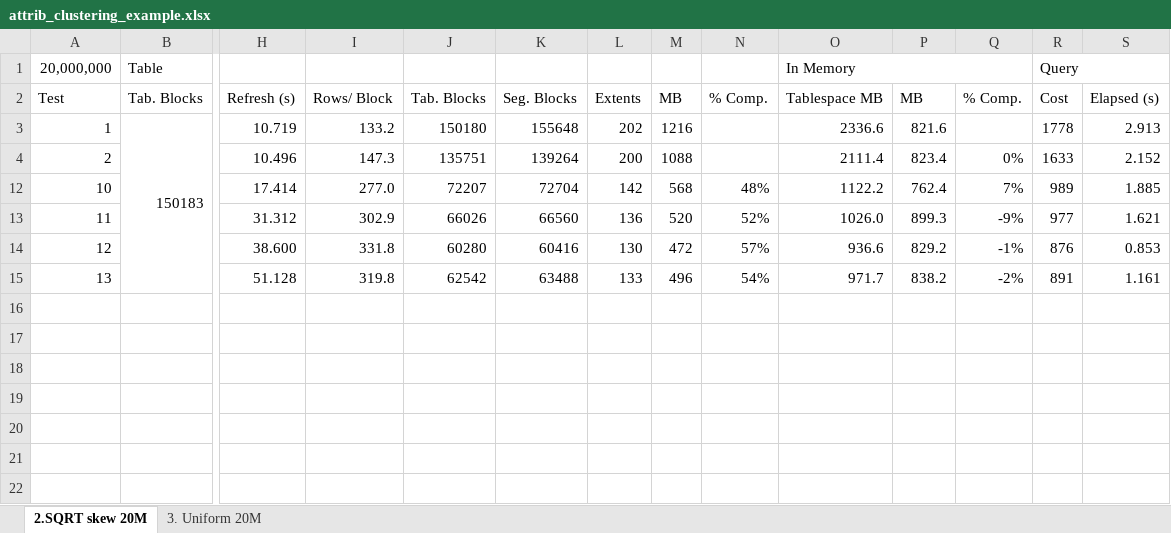
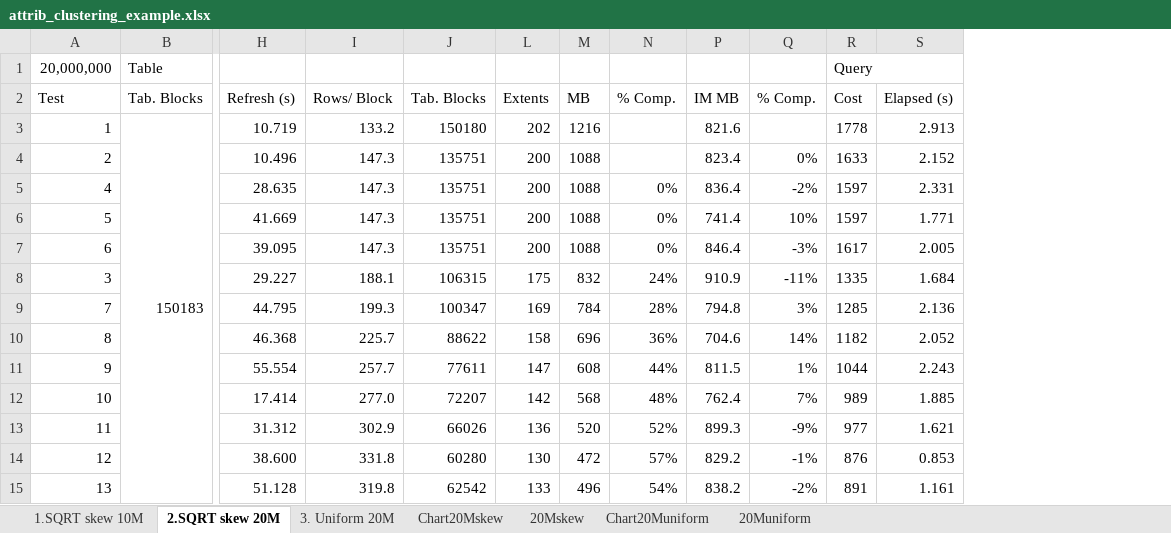
Before and after one commit to davidkurtz/demoscripts, an Excel workbook: attrib_clustering_example/attrib_clustering_example.xlsx, sheet 2.SQRT skew 20M, drawn as a sheet; only a part is shown, gaps mark what is left out; values as stored, in another font and other column widths than the file's, no cell formats; removed rows and columns are numbered as before the commit, all else as after; rows hold the shown columns only; the diff names each change by its address in the sheet, - before the commit and + after, or states it on an @@ line.

```diff
--- a/attrib_clustering_example/attrib_clustering_example.xlsx (sheet 2.SQRT skew 20M)
+++ b/attrib_clustering_example/attrib_clustering_example.xlsx (sheet 2.SQRT skew 20M)
+sheet tab: 1.SQRT skew 10M
+sheet tab: Chart20Mskew
+sheet tab: 20Mskew
+sheet tab: Chart20Muniform
+sheet tab: 20Muniform
@@ column K hidden, rows 2-15: Seg. Blocks | 155648 | 139264 | 72704 | 66560 | 60416 | 63488 @@
@@ column O hidden, rows 1-15: In Memory | Tablespace MB | 2336.6 | 2111.4 | 1122.2 | 1026.0 | 936.6 | 971.7 @@
-P2: MB
+P2: IM MB
+row 5: 4 |  | 28.635 | 147.3 | 135751 | 200 | 1088 | 0% | 836.4 | -2% | 1597 | 2.331
+row 6: 5 |  | 41.669 | 147.3 | 135751 | 200 | 1088 | 0% | 741.4 | 10% | 1597 | 1.771
+row 7: 6 |  | 39.095 | 147.3 | 135751 | 200 | 1088 | 0% | 846.4 | -3% | 1617 | 2.005
+row 8: 3 |  | 29.227 | 188.1 | 106315 | 175 | 832 | 24% | 910.9 | -11% | 1335 | 1.684
+row 9: 7 |  | 44.795 | 199.3 | 100347 | 169 | 784 | 28% | 794.8 | 3% | 1285 | 2.136
+row 10: 8 |  | 46.368 | 225.7 | 88622 | 158 | 696 | 36% | 704.6 | 14% | 1182 | 2.052
+row 11: 9 |  | 55.554 | 257.7 | 77611 | 147 | 608 | 44% | 811.5 | 1% | 1044 | 2.243
```
Also changed, not shown: cell formats, charts or pictures, 1 other file.
